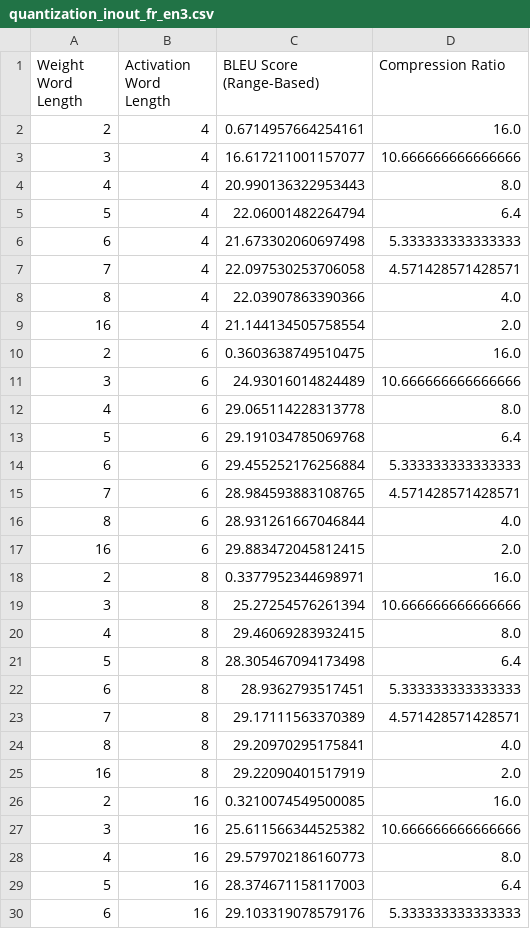
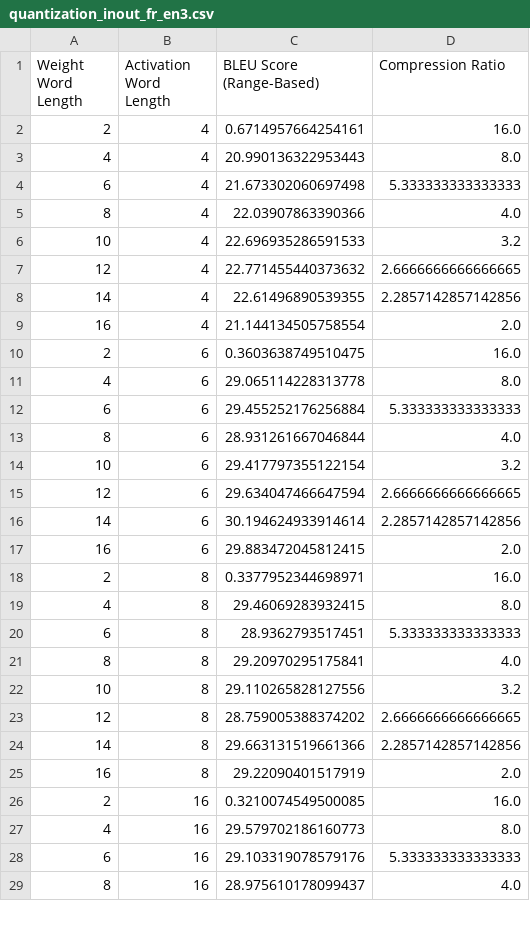
Before and after one commit to justinhuang666666/Approximate-Matrix-Vector-Multiplication, a CSV file: server/quantization_inout_fr_en3.csv, drawn as a sheet; only a part is shown; the shorter side is filled out with more unchanged rows; the diff covers the shown part only.

Commit message:
quat result

```diff
--- a/server/quantization_inout_fr_en3.csv
+++ b/server/quantization_inout_fr_en3.csv
@@ -2,29 +2,27 @@ Weight Word Length,Activation Word Length,BLEU Score (Range-Based),Compression R
 2,4,0.6714957664254161,16.0
-3,4,16.617211001157077,10.666666666666666
 4,4,20.990136322953443,8.0
-5,4,22.06001482264794,6.4
 6,4,21.673302060697498,5.333333333333333
-7,4,22.097530253706058,4.571428571428571
 8,4,22.03907863390366,4.0
+10,4,22.696935286591533,3.2
+12,4,22.771455440373632,2.6666666666666665
+14,4,22.61496890539355,2.2857142857142856
 16,4,21.144134505758554,2.0
 2,6,0.3603638749510475,16.0
-3,6,24.93016014824489,10.666666666666666
 4,6,29.065114228313778,8.0
-5,6,29.191034785069768,6.4
 6,6,29.455252176256884,5.333333333333333
-7,6,28.984593883108765,4.571428571428571
 8,6,28.931261667046844,4.0
+10,6,29.417797355122154,3.2
+12,6,29.634047466647594,2.6666666666666665
+14,6,30.194624933914614,2.2857142857142856
 16,6,29.883472045812415,2.0
 2,8,0.3377952344698971,16.0
-3,8,25.27254576261394,10.666666666666666
 4,8,29.46069283932415,8.0
-5,8,28.305467094173498,6.4
 6,8,28.9362793517451,5.333333333333333
-7,8,29.17111563370389,4.571428571428571
 8,8,29.20970295175841,4.0
+10,8,29.110265828127556,3.2
+12,8,28.759005388374202,2.6666666666666665
+14,8,29.663131519661366,2.2857142857142856
 16,8,29.22090401517919,2.0
 2,16,0.3210074549500085,16.0
-3,16,25.611566344525382,10.666666666666666
 4,16,29.579702186160773,8.0
-5,16,28.374671158117003,6.4
 6,16,29.103319078579176,5.333333333333333
```
Also changed, not shown: 3 added rows and 1 removed row elsewhere in this file.
